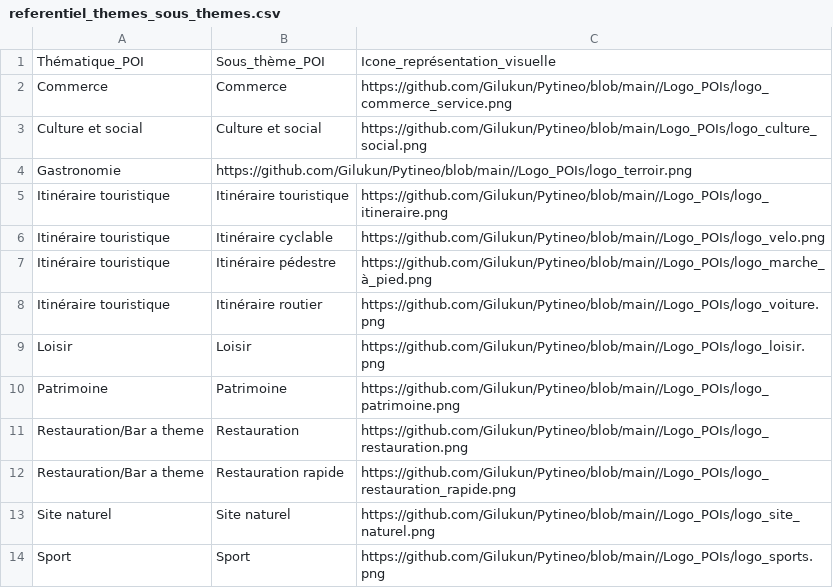
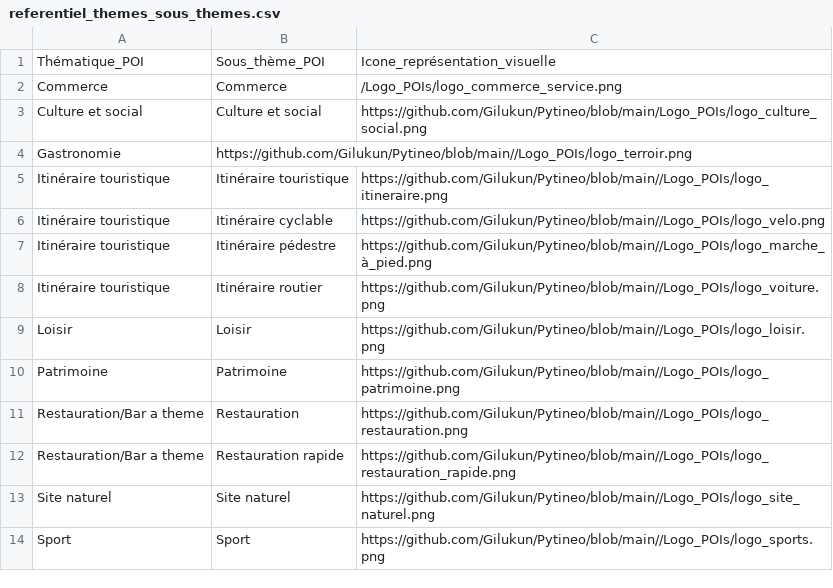
Before and after one commit to Gilukun/Pytineo, a CSV file: referentiel_themes_sous_themes.csv, drawn as a sheet.

Commit message:
Update referentiel_themes_sous_themes.csv

```diff
--- a/referentiel_themes_sous_themes.csv
+++ b/referentiel_themes_sous_themes.csv
@@ -1,3 +1,3 @@
 Thématique_POI,Sous_thème_POI,Icone_représentation_visuelle
-Commerce,Commerce,https://github.com/Gilukun/Pytineo/blob/main//Logo_POIs/logo_commerce_service.png
+Commerce,Commerce,/Logo_POIs/logo_commerce_service.png
 Culture et social,Culture et social,https://github.com/Gilukun/Pytineo/blob/main/Logo_POIs/logo_culture_social.png
```
